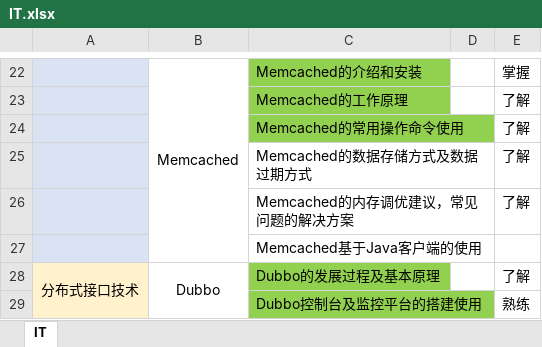
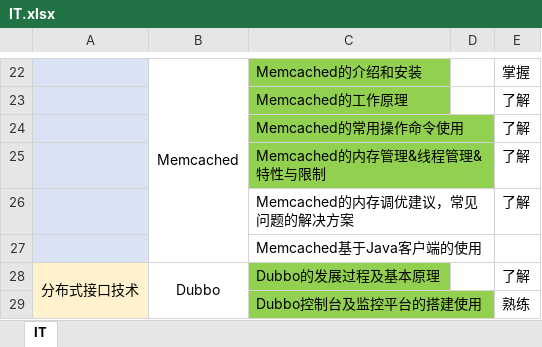
Before and after one commit to sangbiaoli/IT, an Excel workbook: IT.xlsx, sheet IT, drawn as a sheet; only a part is shown, gaps mark what is left out; values as stored, in another font and other column widths than the file's, no borders; charts and pictures not drawn; the diff names each change by its address in the sheet, - before the commit and + after, or states it on an @@ line.

```diff
--- a/IT.xlsx (sheet IT)
+++ b/IT.xlsx (sheet IT)
-C25: Memcached的数据存储方式及数据过期方式
+C25: Memcached的内存管理&线程管理&特性与限制
-C25 fill: none
+C25 fill: #92D050
```
Also changed, not shown: charts or pictures, 2 other files.
